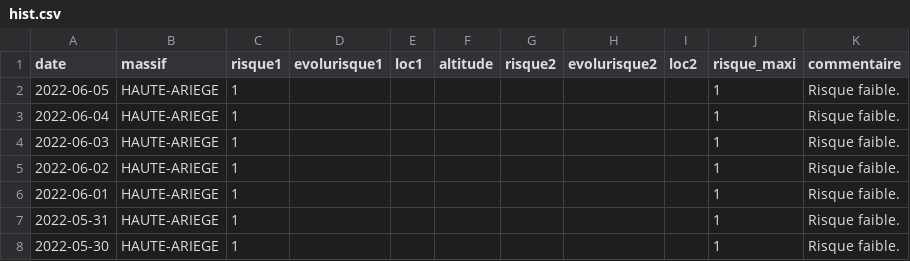
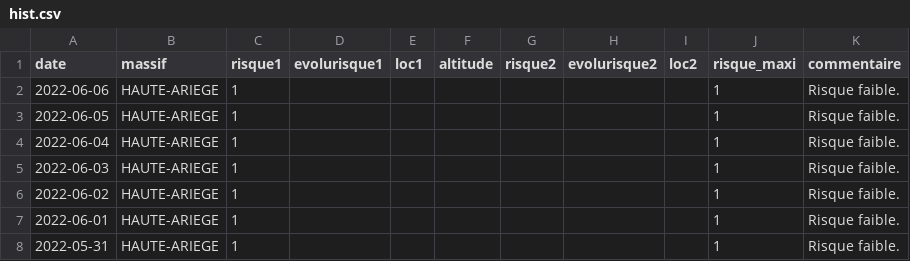
Before and after one commit to qloridant/meteofrance_bra_hist, a CSV file: src/data/HAUTE-ARIEGE/hist.csv, drawn as a sheet; only a part is shown; the shorter side is filled out with more unchanged rows.

Commit message:
Daily automatic file update

```diff
--- a/src/data/HAUTE-ARIEGE/hist.csv
+++ b/src/data/HAUTE-ARIEGE/hist.csv
@@ -1,2 +1,3 @@
 date, massif, risque1, evolurisque1, loc1, altitude, risque2, evolurisque2, loc2, risque_maxi, commentaire
+2022-06-06,HAUTE-ARIEGE,1,,,,,,,1,Risque faible.
 2022-06-05,HAUTE-ARIEGE,1,,,,,,,1,Risque faible.
```
